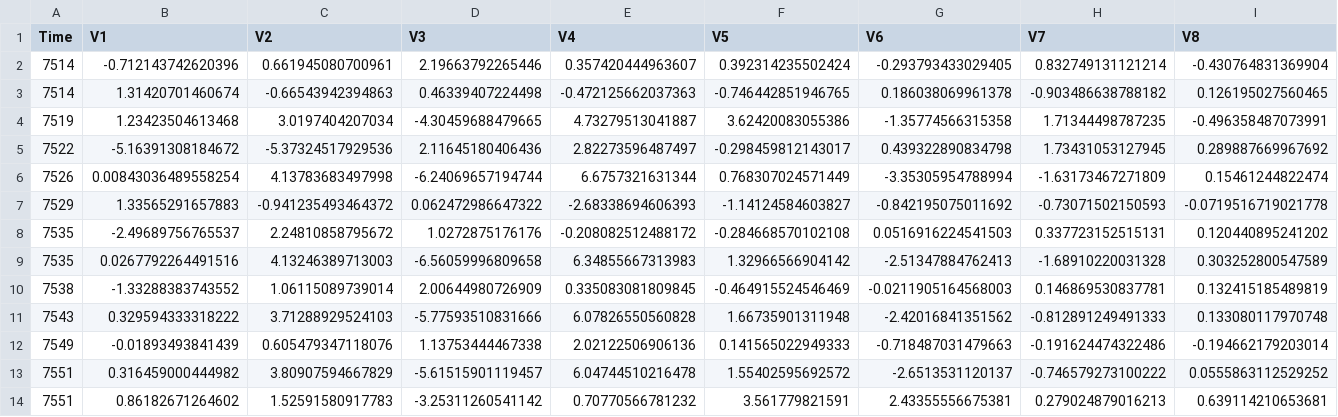
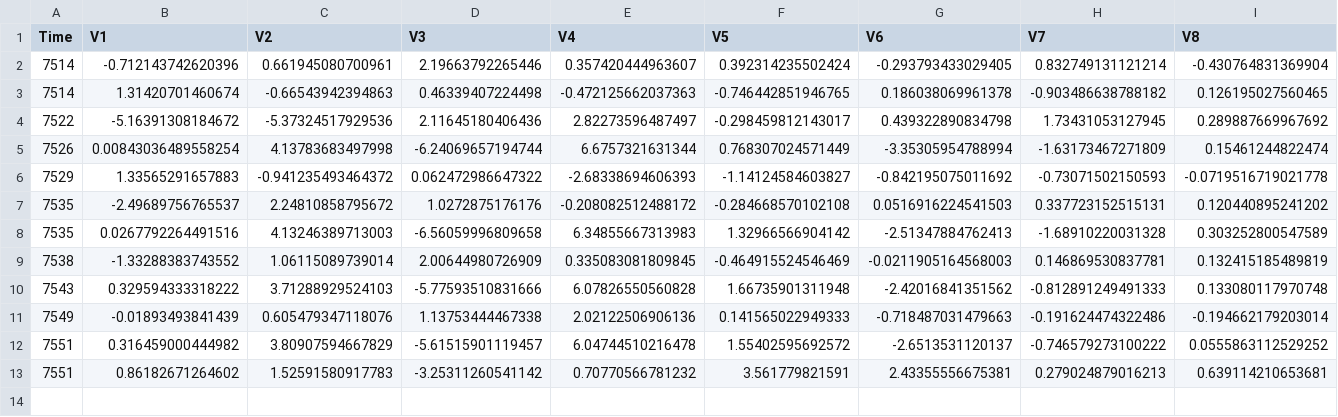
Before and after one commit to vishalxtyagi/fraud-detection-system, a CSV file: sample/actual_sample_data.csv, drawn as a sheet; only a part is shown; rows hold the shown columns only; the diff names each change by its address in the sheet, - before the commit and + after, or states it on an @@ line.

Commit message:
Remove unnecessary rows from sample data CSV files

```diff
--- a/sample/actual_sample_data.csv
+++ b/sample/actual_sample_data.csv
-row 4: 7519 | 1.23423504613468 | 3.0197404207034 | -4.30459688479665 | 4.73279513041887 | 3.62420083055386 | -1.35774566315358 | 1.71344498787235 | -0.496358487073991
```
Also changed, not shown: sample/sample_data_without_class.csv, 1 other file.
